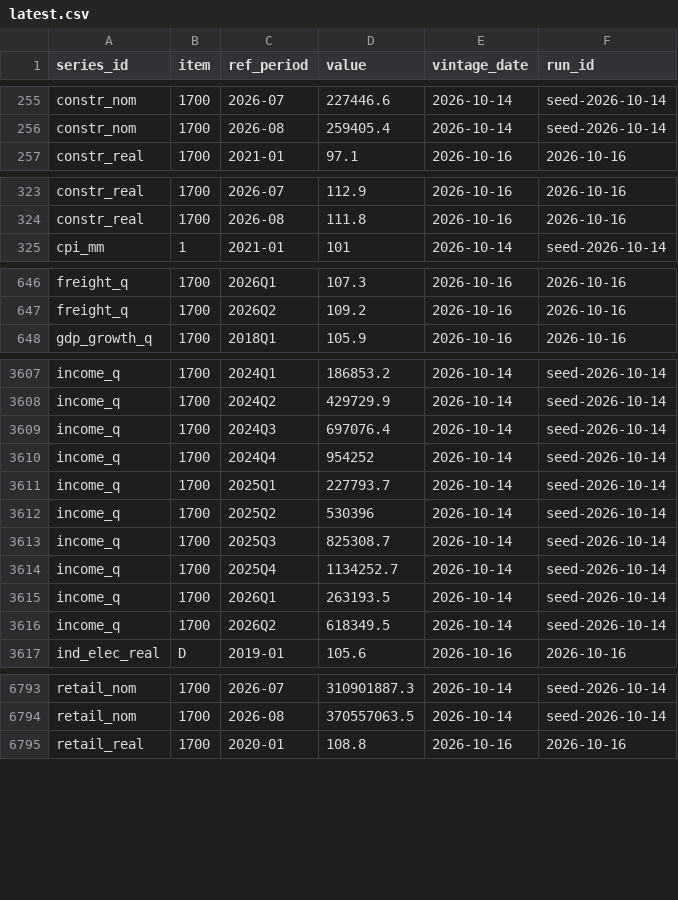
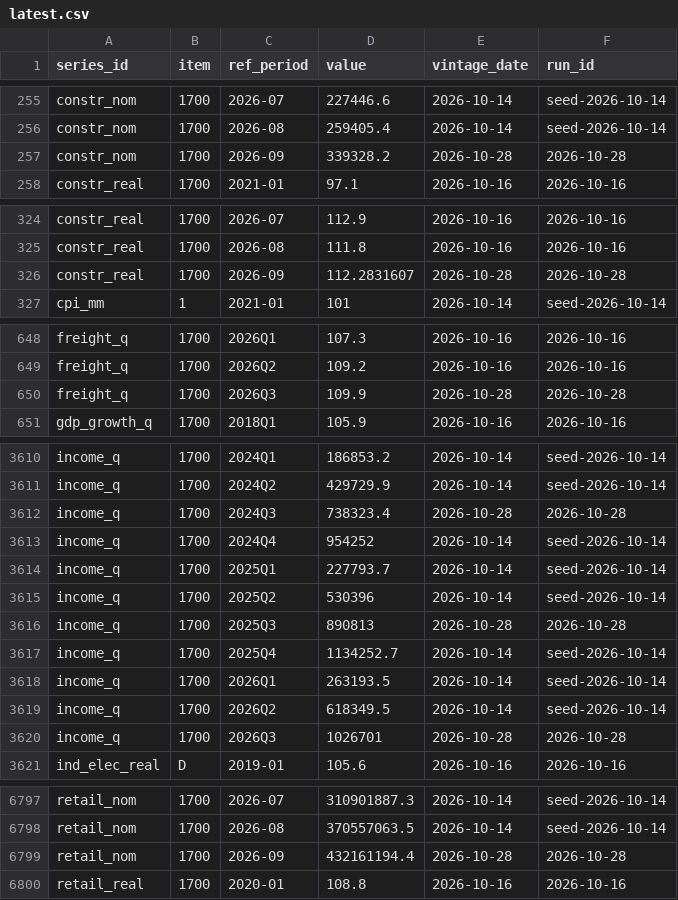
Before and after one commit to mrshohruh/nowcasting, a CSV file: latest.csv, drawn as a sheet; only a part is shown, gaps mark what is left out; the diff covers the shown part only.

```diff
--- a/latest.csv
+++ b/latest.csv
@@ -256,2 +256,3 @@ constr_nom,1700,2026-07,227446.6,2026-10-14,seed-2026-10-14
 constr_nom,1700,2026-08,259405.4,2026-10-14,seed-2026-10-14
+constr_nom,1700,2026-09,339328.2,2026-10-28,2026-10-28
 constr_real,1700,2021-01,97.1,2026-10-16,2026-10-16
@@ -324,2 +325,3 @@ constr_real,1700,2026-07,112.9,2026-10-16,2026-10-16
 constr_real,1700,2026-08,111.8,2026-10-16,2026-10-16
+constr_real,1700,2026-09,112.2831607,2026-10-28,2026-10-28
 cpi_mm,1,2021-01,101,2026-10-14,seed-2026-10-14
@@ -647,2 +649,3 @@ freight_q,1700,2026Q1,107.3,2026-10-16,2026-10-16
 freight_q,1700,2026Q2,109.2,2026-10-16,2026-10-16
+freight_q,1700,2026Q3,109.9,2026-10-28,2026-10-28
 gdp_growth_q,1700,2018Q1,105.9,2026-10-16,2026-10-16
@@ -3608,3 +3611,3 @@ income_q,1700,2024Q1,186853.2,2026-10-14,seed-2026-10-14
 income_q,1700,2024Q2,429729.9,2026-10-14,seed-2026-10-14
-income_q,1700,2024Q3,697076.4,2026-10-14,seed-2026-10-14
+income_q,1700,2024Q3,738323.4,2026-10-28,2026-10-28
 income_q,1700,2024Q4,954252,2026-10-14,seed-2026-10-14
@@ -3612,3 +3615,3 @@ income_q,1700,2025Q1,227793.7,2026-10-14,seed-2026-10-14
 income_q,1700,2025Q2,530396,2026-10-14,seed-2026-10-14
-income_q,1700,2025Q3,825308.7,2026-10-14,seed-2026-10-14
+income_q,1700,2025Q3,890813,2026-10-28,2026-10-28
 income_q,1700,2025Q4,1134252.7,2026-10-14,seed-2026-10-14
@@ -3616,2 +3619,3 @@ income_q,1700,2026Q1,263193.5,2026-10-14,seed-2026-10-14
 income_q,1700,2026Q2,618349.5,2026-10-14,seed-2026-10-14
+income_q,1700,2026Q3,1026701,2026-10-28,2026-10-28
 ind_elec_real,D,2019-01,105.6,2026-10-16,2026-10-16
@@ -6794,2 +6798,3 @@ retail_nom,1700,2026-07,310901887.3,2026-10-14,seed-2026-10-14
 retail_nom,1700,2026-08,370557063.5,2026-10-14,seed-2026-10-14
+retail_nom,1700,2026-09,432161194.4,2026-10-28,2026-10-28
 retail_real,1700,2020-01,108.8,2026-10-16,2026-10-16
```
Also changed, not shown: 4 added rows and 6 edited cells elsewhere in this file, panels/panel_flags.csv, panels/panel_meta.csv, 47 other files.
